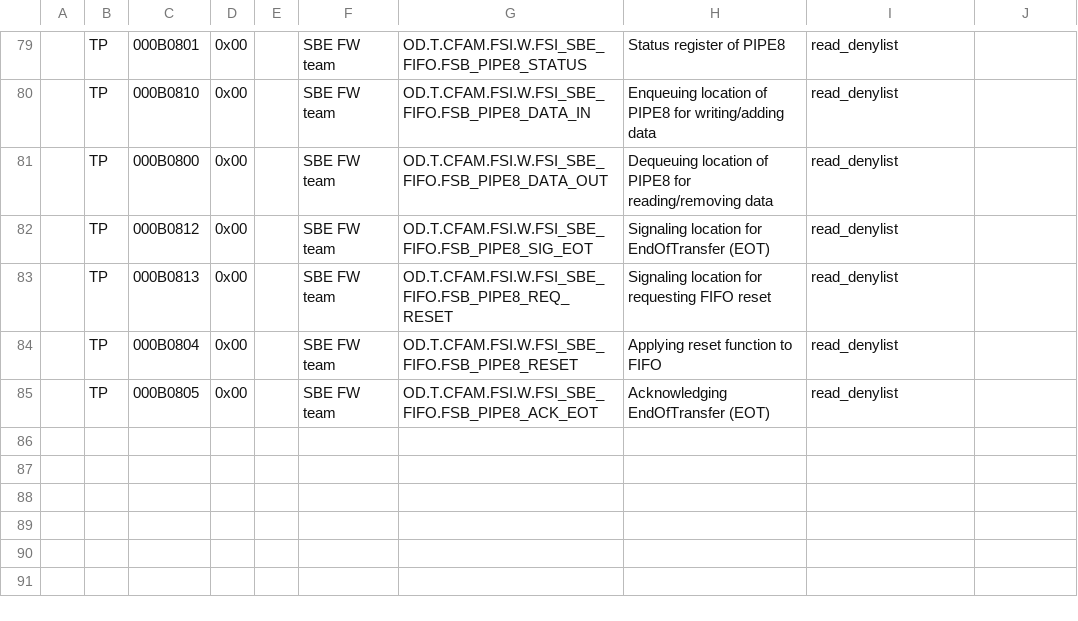
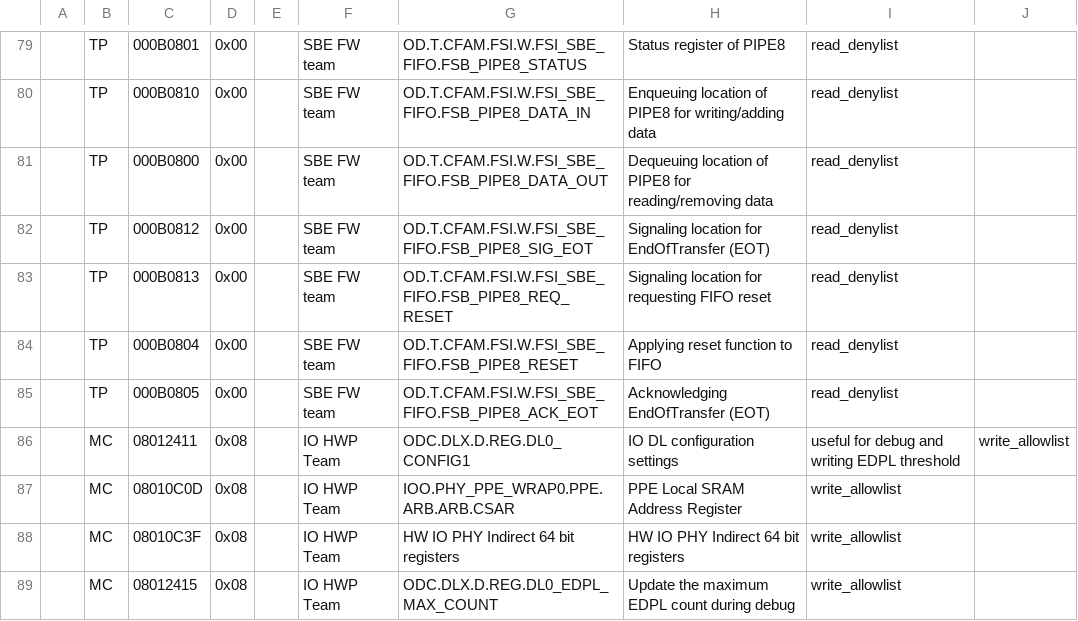
Before and after one commit to open-power/sbe-odyssey, a CSV file: public/src/import/public/common/odyssey/security/Odyssey_Security_Allow_Deny_list.csv, drawn as a sheet; only a part is shown, gaps mark what is left out; the diff names each change by its address in the sheet, - before the commit and + after, or states it on an @@ line.

Commit message:
Update Odyssey Allow-Deny list with IO Scoms
Change-Id: I52afa11668a145f37c6284fd49d5642fdbc7334e
STGD: 608169
Reviewed-on: http://rchgit01.rchland.ibm.com/gerrit1/c/hw/ekb-src/+/171195
Tested-by: Jenkins Server <pfd-jenkins+hostboot@us.ibm.com>
Tested-by: PPE CI <ppe-ci+hostboot@us.ibm.com>
Reviewed-by: Mayur Bansal <mayur.bansal1@ibm.com>
Reviewed-on: http://rchgit01.rchland.ibm.com/gerrit1/c/hw/sbe/+/171311
Reviewed-by: Sumit Kumar <sumit_kumar@in.ibm.com>
Reviewed-by: Team <hostboot@us.ibm.com>

```diff
--- a/public/src/import/public/common/odyssey/security/Odyssey_Security_Allow_Deny_list.csv
+++ b/public/src/import/public/common/odyssey/security/Odyssey_Security_Allow_Deny_list.csv
+row 86:  | MC | 08012411 | 0x08 |  | IO HWP Team | ODC.DLX.D.REG.DL0_CONFIG1 | IO DL configuration settings | useful for debug and writing EDPL threshold | write_allowlist
+row 87:  | MC | 08010C0D | 0x08 |  | IO HWP Team | IOO.PHY_PPE_WRAP0.PPE.ARB.ARB.CSAR | PPE Local SRAM Address Register | write_allowlist
+row 88:  | MC | 08010C3F | 0x08 |  | IO HWP Team | HW IO PHY Indirect 64 bit registers | HW IO PHY Indirect 64 bit registers | write_allowlist
+row 89:  | MC | 08012415 | 0x08 |  | IO HWP Team | ODC.DLX.D.REG.DL0_EDPL_MAX_COUNT | Update the maximum EDPL count during debug | write_allowlist
```
